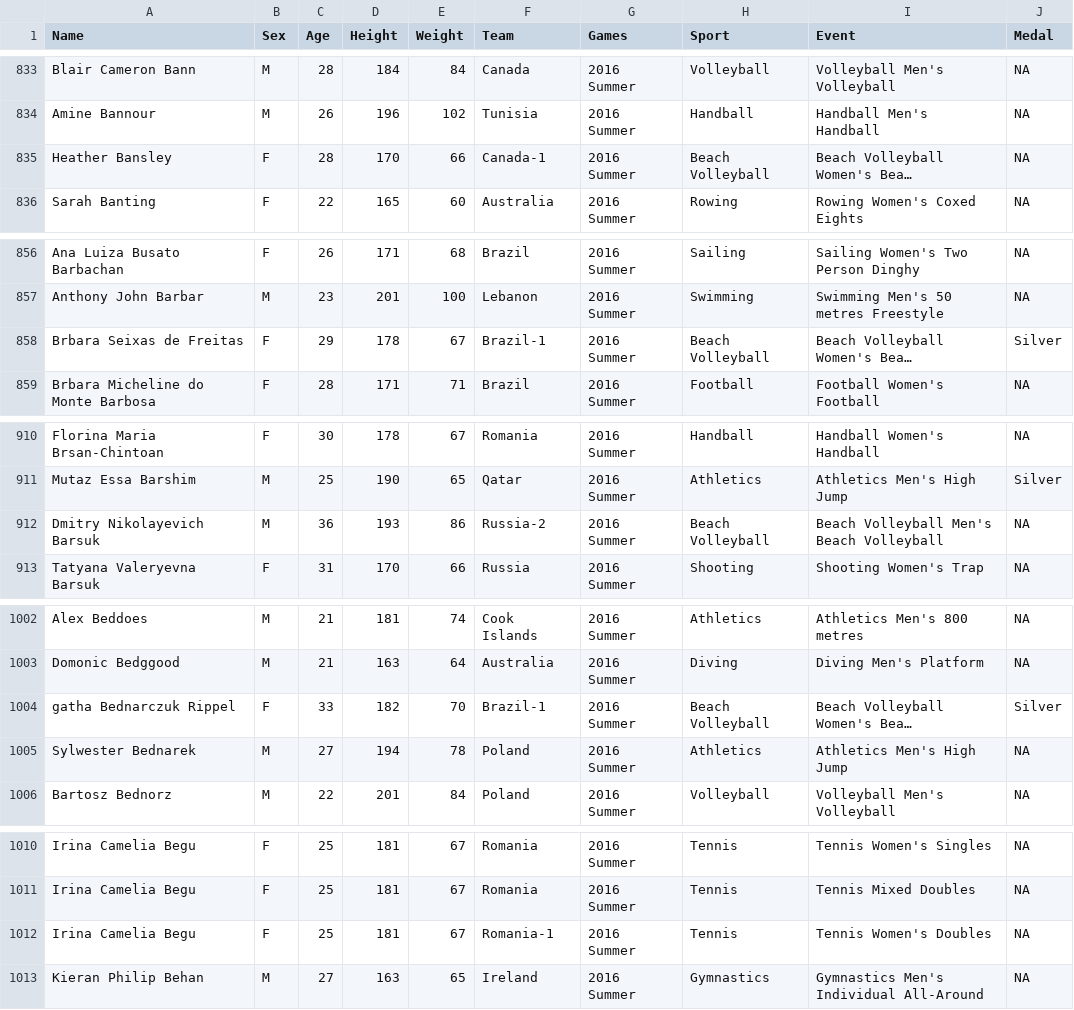
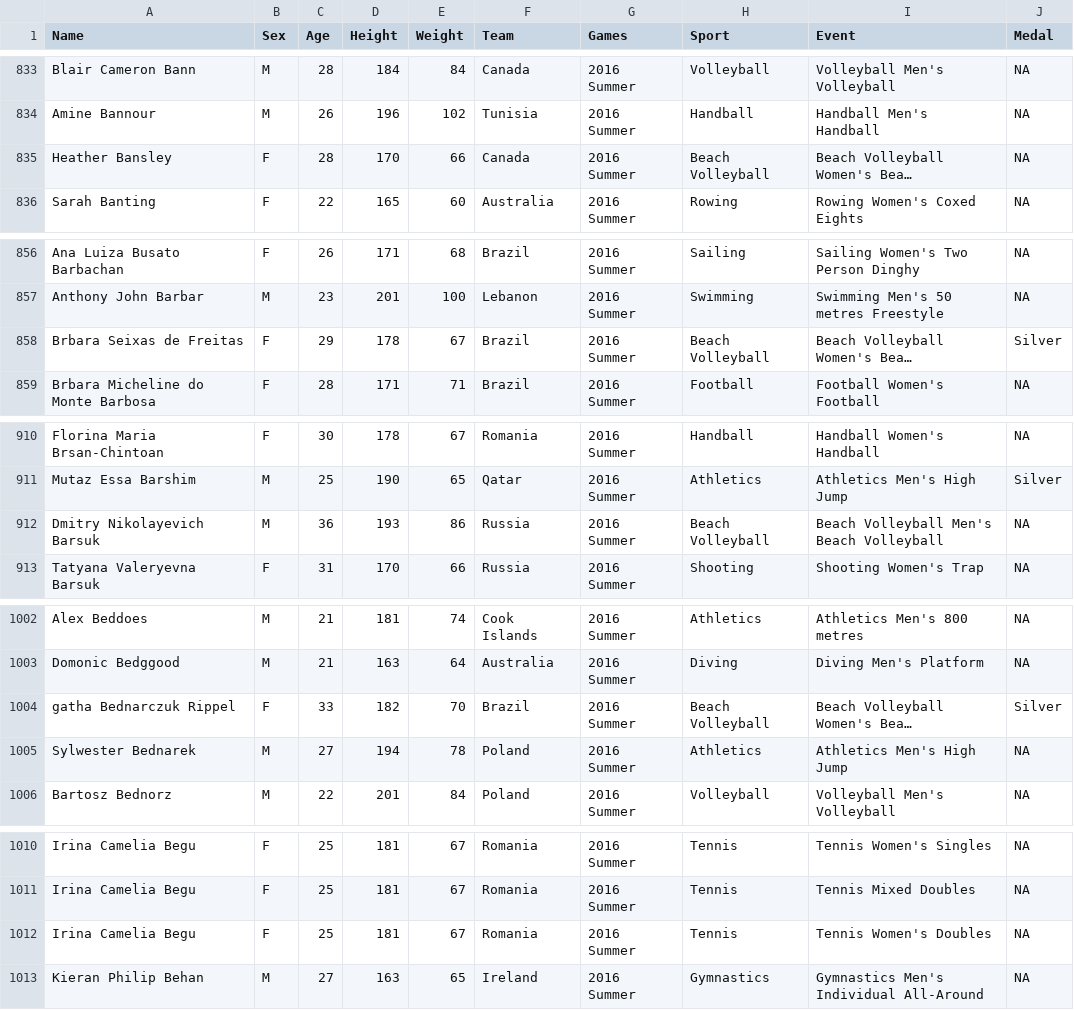
Before and after one commit to milevy1/koroibos, a CSV file: olympic_data_2016.csv, drawn as a sheet; only a part is shown, gaps mark what is left out; long unchanged cells end in …; the diff covers the shown part only; the diff names each change by its address in the sheet, - before the commit and + after, or states it on an @@ line.

Commit message:
Removes dashes and numbers from team names of olympic_data_2016.csv

```diff
--- a/olympic_data_2016.csv
+++ b/olympic_data_2016.csv
-F835 (Team): Canada-1
+F835 (Team): Canada
-F858 (Team): Brazil-1
+F858 (Team): Brazil
-F912 (Team): Russia-2
+F912 (Team): Russia
-F1004 (Team): Brazil-1
+F1004 (Team): Brazil
-F1012 (Team): Romania-1
+F1012 (Team): Romania
```
Also changed, not shown: 22 edited cells elsewhere in this file.
